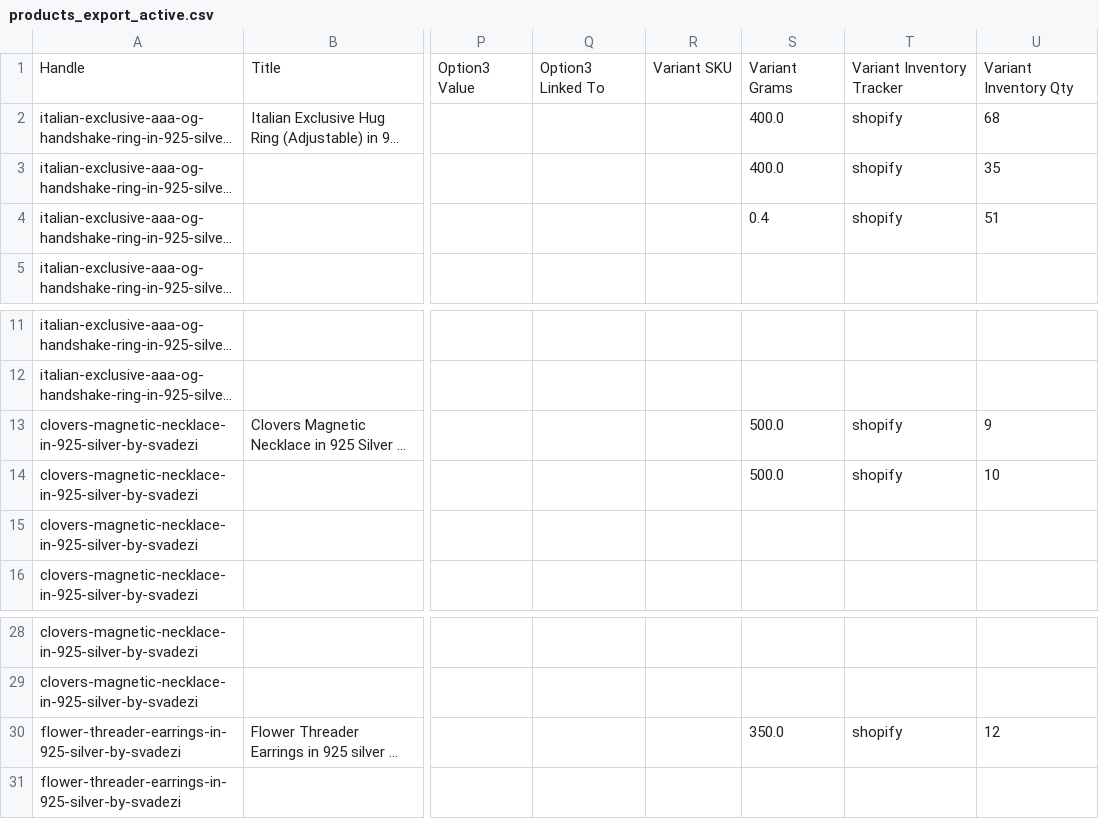
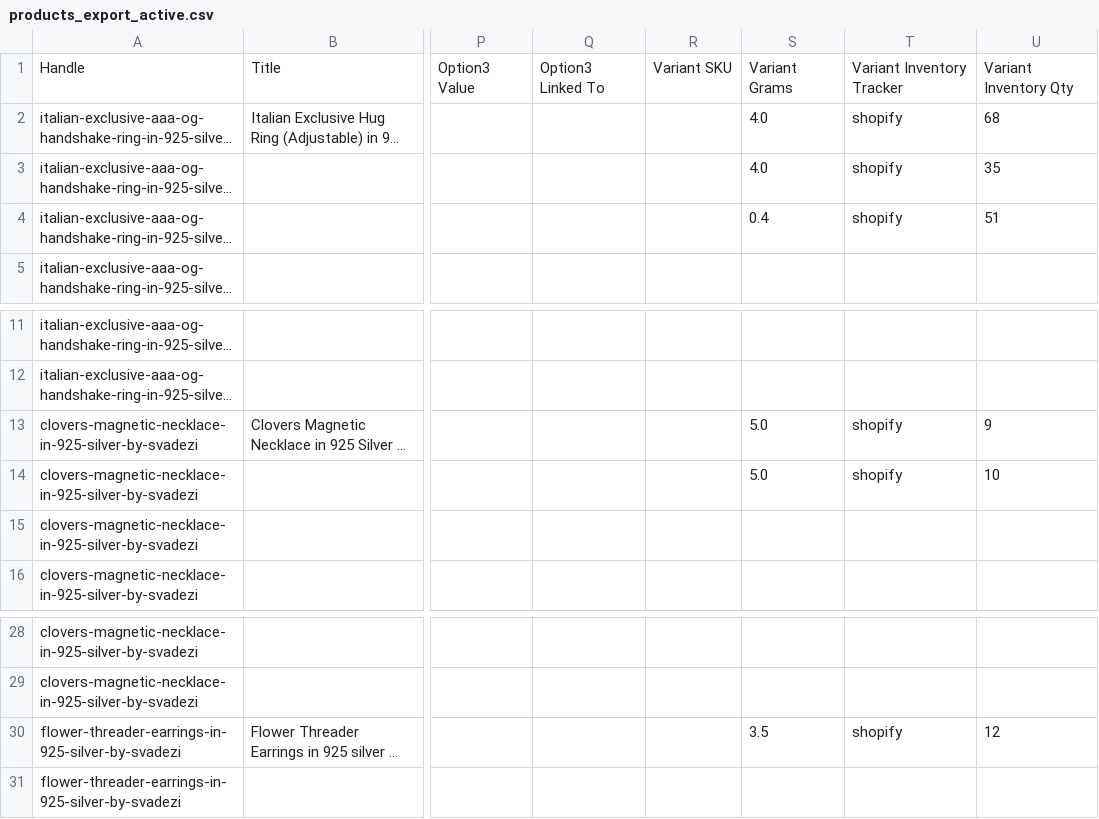
Before and after one commit to SVADEZI/svadezi, a CSV file: products_export_active.csv, drawn as a sheet; only a part is shown, gaps mark what is left out; long unchanged cells end in …; the diff names each change by its address in the sheet, - before the commit and + after, or states it on an @@ line.

```diff
--- a/products_export_active.csv
+++ b/products_export_active.csv
-S2:S3: 400.0
+S2:S3: 4.0
-S13:S14: 500.0
+S13:S14: 5.0
-S30: 350.0
+S30: 3.5
```
Also changed, not shown: missing_data_to_fill.csv.
